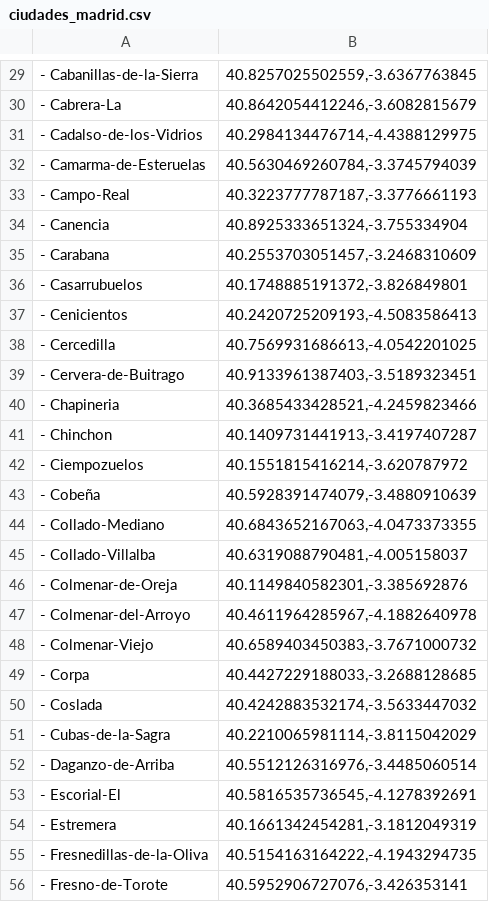
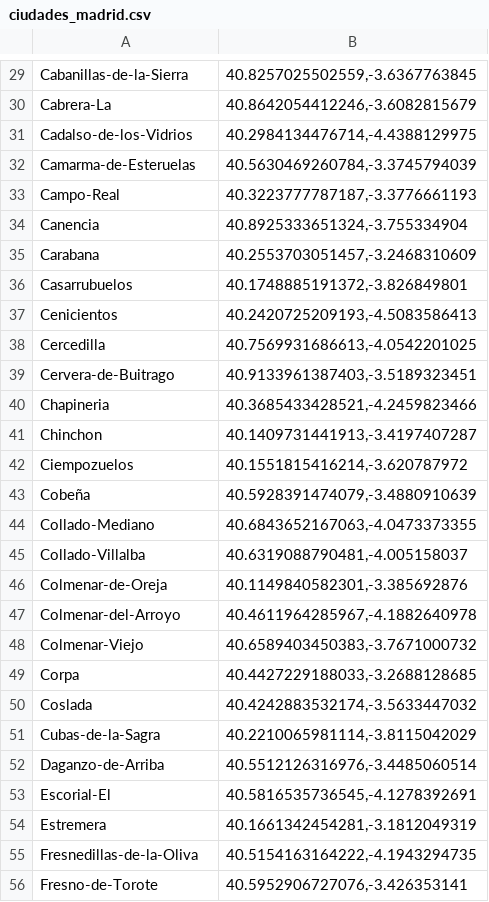
Before and after one commit to RubenGamezTorrijos/Problema_Del_Viajante, a CSV file: coordenadas/ciudades_madrid.csv, drawn as a sheet; only a part is shown, gaps mark what is left out; the diff covers the shown part only.

```diff
--- a/coordenadas/ciudades_madrid.csv
+++ b/coordenadas/ciudades_madrid.csv
@@ -29,28 +29,28 @@
-- Cabanillas-de-la-Sierra,"40.8257025502559,-3.6367763845"
-- Cabrera-La,"40.8642054412246,-3.6082815679"
-- Cadalso-de-los-Vidrios,"40.2984134476714,-4.4388129975"
-- Camarma-de-Esteruelas,"40.5630469260784,-3.3745794039"
-- Campo-Real,"40.3223777787187,-3.3776661193"
-- Canencia,"40.8925333651324,-3.755334904"
-- Carabana,"40.2553703051457,-3.2468310609"
-- Casarrubuelos,"40.1748885191372,-3.826849801"
-- Cenicientos,"40.2420725209193,-4.5083586413"
-- Cercedilla,"40.7569931686613,-4.0542201025"
-- Cervera-de-Buitrago,"40.9133961387403,-3.5189323451"
-- Chapineria,"40.3685433428521,-4.2459823466"
-- Chinchon,"40.1409731441913,-3.4197407287"
-- Ciempozuelos,"40.1551815416214,-3.620787972"
-- Cobeña,"40.5928391474079,-3.4880910639"
-- Collado-Mediano,"40.6843652167063,-4.0473373355"
-- Collado-Villalba,"40.6319088790481,-4.005158037"
-- Colmenar-de-Oreja,"40.1149840582301,-3.385692876"
-- Colmenar-del-Arroyo,"40.4611964285967,-4.1882640978"
-- Colmenar-Viejo,"40.6589403450383,-3.7671000732"
-- Corpa,"40.4427229188033,-3.2688128685"
-- Coslada,"40.4242883532174,-3.5633447032"
-- Cubas-de-la-Sagra,"40.2210065981114,-3.8115042029"
-- Daganzo-de-Arriba,"40.5512126316976,-3.4485060514"
-- Escorial-El,"40.5816535736545,-4.1278392691"
-- Estremera,"40.1661342454281,-3.1812049319"
-- Fresnedillas-de-la-Oliva,"40.5154163164222,-4.1943294735"
-- Fresno-de-Torote,"40.5952906727076,-3.426353141"
+"Cabanillas-de-la-Sierra","40.8257025502559,-3.6367763845"
+"Cabrera-La","40.8642054412246,-3.6082815679"
+"Cadalso-de-los-Vidrios","40.2984134476714,-4.4388129975"
+"Camarma-de-Esteruelas","40.5630469260784,-3.3745794039"
+"Campo-Real","40.3223777787187,-3.3776661193"
+"Canencia","40.8925333651324,-3.755334904"
+"Carabana","40.2553703051457,-3.2468310609"
+"Casarrubuelos","40.1748885191372,-3.826849801"
+"Cenicientos","40.2420725209193,-4.5083586413"
+"Cercedilla","40.7569931686613,-4.0542201025"
+"Cervera-de-Buitrago","40.9133961387403,-3.5189323451"
+"Chapineria","40.3685433428521,-4.2459823466"
+"Chinchon","40.1409731441913,-3.4197407287"
+"Ciempozuelos","40.1551815416214,-3.620787972"
+"Cobeña","40.5928391474079,-3.4880910639"
+"Collado-Mediano","40.6843652167063,-4.0473373355"
+"Collado-Villalba","40.6319088790481,-4.005158037"
+"Colmenar-de-Oreja","40.1149840582301,-3.385692876"
+"Colmenar-del-Arroyo","40.4611964285967,-4.1882640978"
+"Colmenar-Viejo","40.6589403450383,-3.7671000732"
+"Corpa","40.4427229188033,-3.2688128685"
+"Coslada","40.4242883532174,-3.5633447032"
+"Cubas-de-la-Sagra","40.2210065981114,-3.8115042029"
+"Daganzo-de-Arriba","40.5512126316976,-3.4485060514"
+"Escorial-El","40.5816535736545,-4.1278392691"
+"Estremera","40.1661342454281,-3.1812049319"
+"Fresnedillas-de-la-Oliva","40.5154163164222,-4.1943294735"
+"Fresno-de-Torote","40.5952906727076,-3.426353141"
```
Also changed, not shown: 47 edited cells elsewhere in this file.
